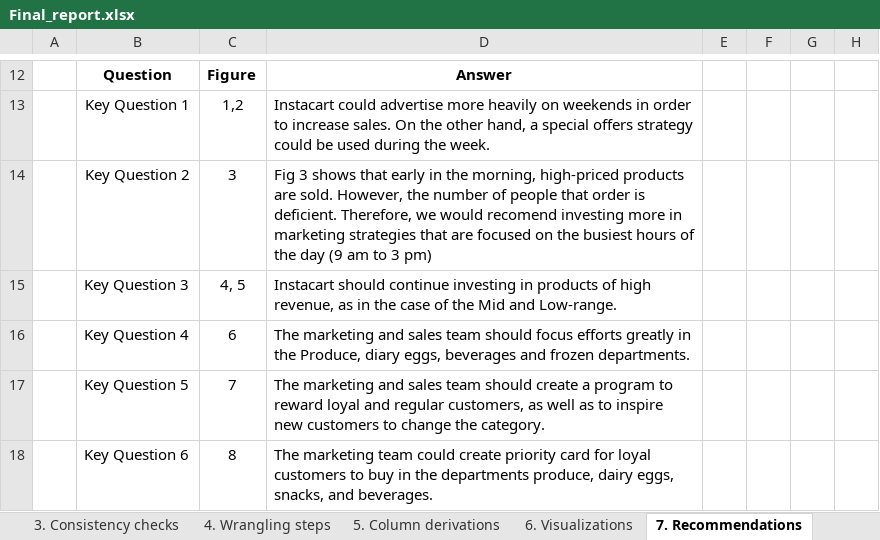
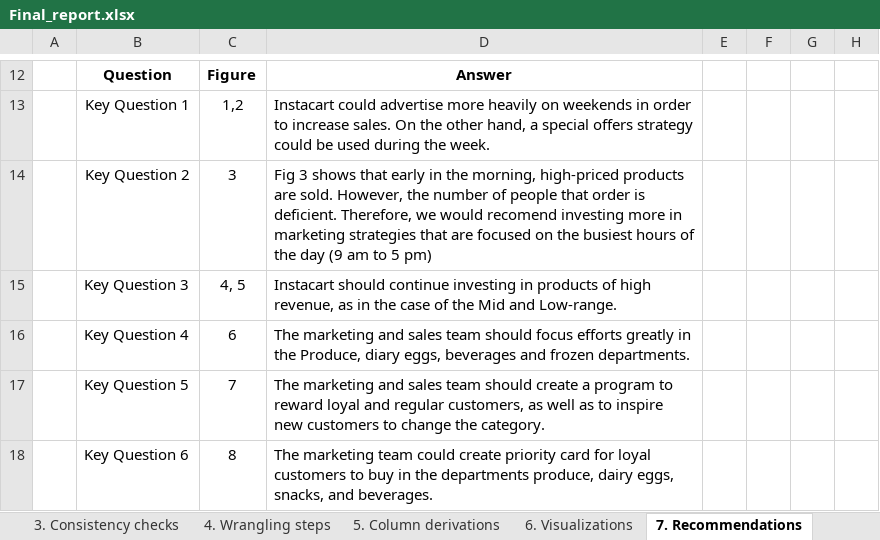
Before and after one commit to David-lab92/CF-Instacart-Python, an Excel workbook: 02_23_Instacart Basket Analysis/05 Sent to Client/Final_report.xlsx, sheet 7. Recommendations, drawn as a sheet; only a part is shown, gaps mark what is left out; values as stored, in another font and other column widths than the file's, no borders; charts and pictures and table styles not drawn; the diff names each change by its address in the sheet, - before the commit and + after, or states it on an @@ line.

Commit message:
Add files via upload

```diff
--- a/02_23_Instacart Basket Analysis/05 Sent to Client/Final_report.xlsx (sheet 7. Recommendations)
+++ b/02_23_Instacart Basket Analysis/05 Sent to Client/Final_report.xlsx (sheet 7. Recommendations)
-D14: …am to 3 pm)
+D14: …am to 5 pm)
```
Also changed, not shown: charts or pictures.
